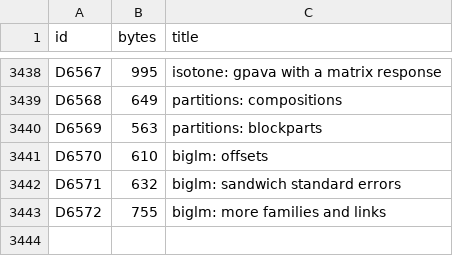
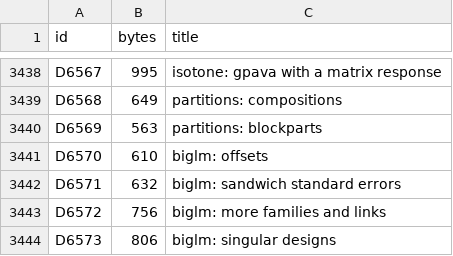
Before and after one commit to nebosa-company/neper, a TSV file: docs/digest/decisions.tsv, drawn as a sheet; only a part is shown, gaps mark what is left out.

```diff
--- a/docs/digest/decisions.tsv
+++ b/docs/digest/decisions.tsv
@@ -3442,2 +3442,3 @@ D6570	610	biglm: offsets
 D6571	632	biglm: sandwich standard errors
-D6572	755	biglm: more families and links
+D6572	756	biglm: more families and links
+D6573	806	biglm: singular designs
```
Also changed, not shown: docs/digest/queue.tsv, 7 other files.
